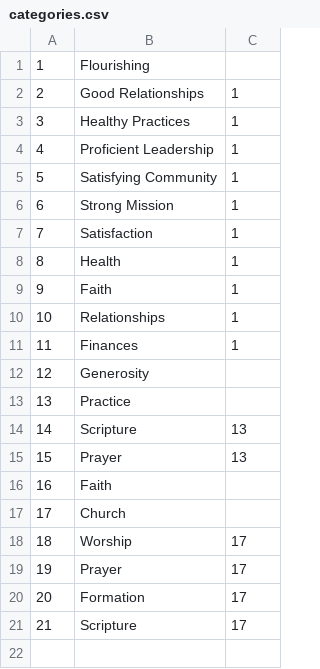
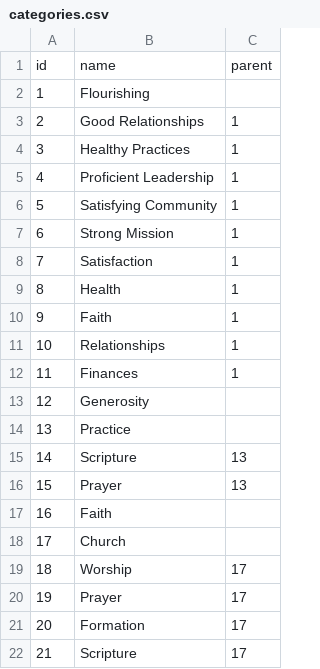
Before and after one commit to Renddslow/discipleship-survey, a CSV file: seed-data/categories.csv, drawn as a sheet; the diff names each change by its address in the sheet, - before the commit and + after, or states it on an @@ line.

```diff
--- a/seed-data/categories.csv
+++ b/seed-data/categories.csv
+row 1: id | name | parent
```
Also changed, not shown: seed-data/questions.csv, 5 other files.
